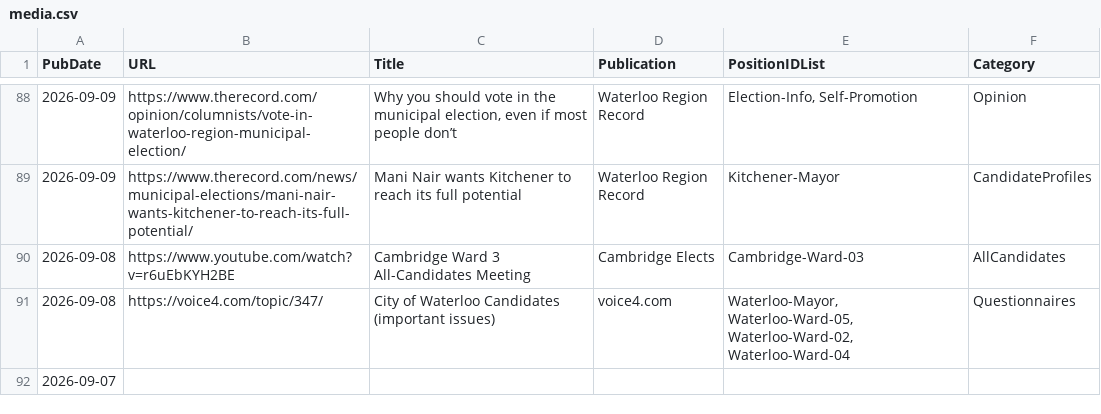
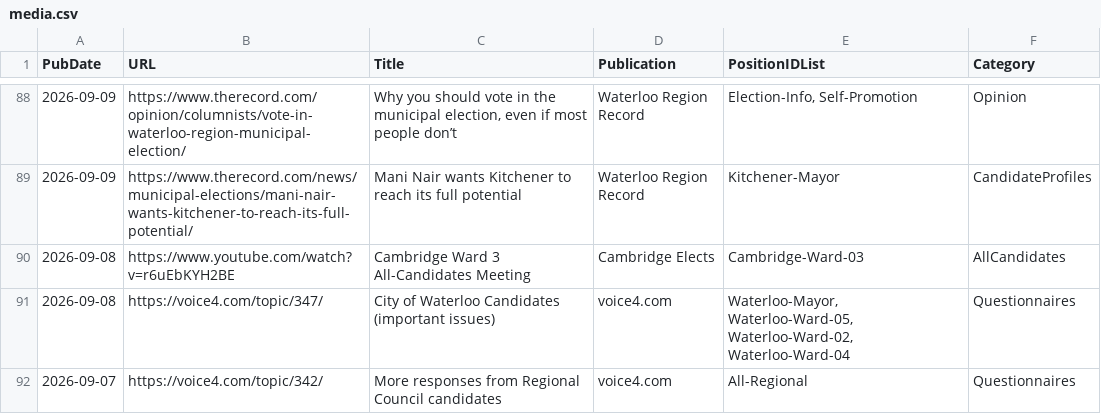
Before and after one commit to CivicTechWR/WRVotesMunicipal2026, a CSV file: docs/_data/sync/media.csv, drawn as a sheet; only a part is shown, gaps mark what is left out; removed rows and columns are numbered as before the commit, all else as after; the diff names each change by its address in the sheet, - before the commit and + after, or states it on an @@ line.

Commit message:
Auto-commit: updated media.csv from Google Docs

```diff
--- a/docs/_data/sync/media.csv
+++ b/docs/_data/sync/media.csv
-row 92: 2026-09-07
+row 92: 2026-09-07 | https://voice4.com/topic/342/ | More responses from Regional Council candidates | voice4.com | All-Regional | Questionnaires
```
